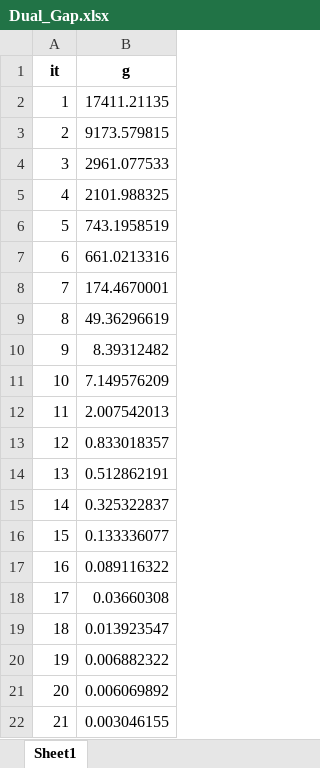
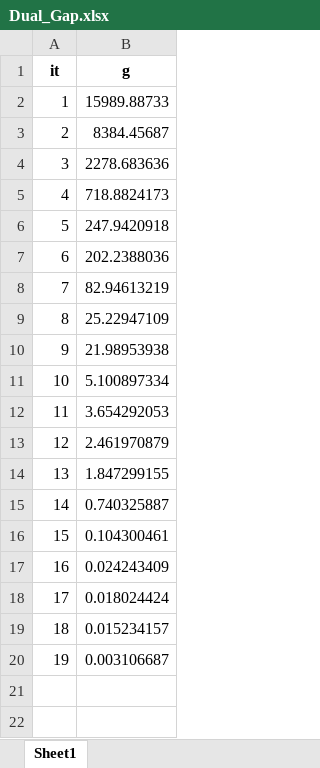
Before and after one commit to feuer95/Thesis, an Excel workbook: Python/Dual_Gap.xlsx, sheet Sheet1, drawn as a sheet; values as stored, in another font and other column widths than the file's, no borders; the diff names each change by its address in the sheet, - before the commit and + after, or states it on an @@ line.

```diff
--- a/Python/Dual_Gap.xlsx (sheet Sheet1)
+++ b/Python/Dual_Gap.xlsx (sheet Sheet1)
-B2 (g): 17411.21135
+B2 (g): 15989.88733
-B3 (g): 9173.579815
+B3 (g): 8384.45687
-B4 (g): 2961.077533
+B4 (g): 2278.683636
-B5 (g): 2101.988325
+B5 (g): 718.8824173
-B6 (g): 743.1958519
+B6 (g): 247.9420918
-B7 (g): 661.0213316
+B7 (g): 202.2388036
-B8 (g): 174.4670001
+B8 (g): 82.94613219
-B9 (g): 49.36296619
+B9 (g): 25.22947109
-B10 (g): 8.39312482
+B10 (g): 21.98953938
-B11 (g): 7.149576209
+B11 (g): 5.100897334
-B12 (g): 2.007542013
+B12 (g): 3.654292053
-B13 (g): 0.833018357
+B13 (g): 2.461970879
-B14 (g): 0.512862191
+B14 (g): 1.847299155
-B15 (g): 0.325322837
+B15 (g): 0.740325887
-B16 (g): 0.133336077
+B16 (g): 0.104300461
-B17 (g): 0.089116322
+B17 (g): 0.024243409
-B18 (g): 0.03660308
+B18 (g): 0.018024424
-B19 (g): 0.013923547
+B19 (g): 0.015234157
-B20 (g): 0.006882322
+B20 (g): 0.003106687
-row 21: 20 | 0.006069892
-row 22: 21 | 0.003046155
```
Also changed, not shown: Python/Simplex_.xlsx, 2 other files.
